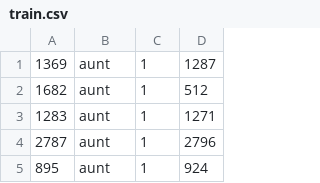
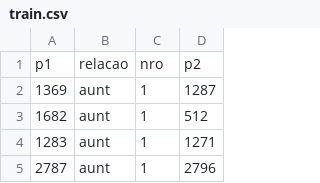
Before and after one commit to CristinaAguiar/EsquemaBISolutions2021, a CSV file: train.csv, drawn as a sheet; only a part is shown; the shorter side is filled out with more unchanged rows.

Commit message:
Update train.csv

```diff
--- a/train.csv
+++ b/train.csv
@@ -1 +1,2 @@
+p1,relacao,nro,p2
 1369,aunt,1,1287
```
